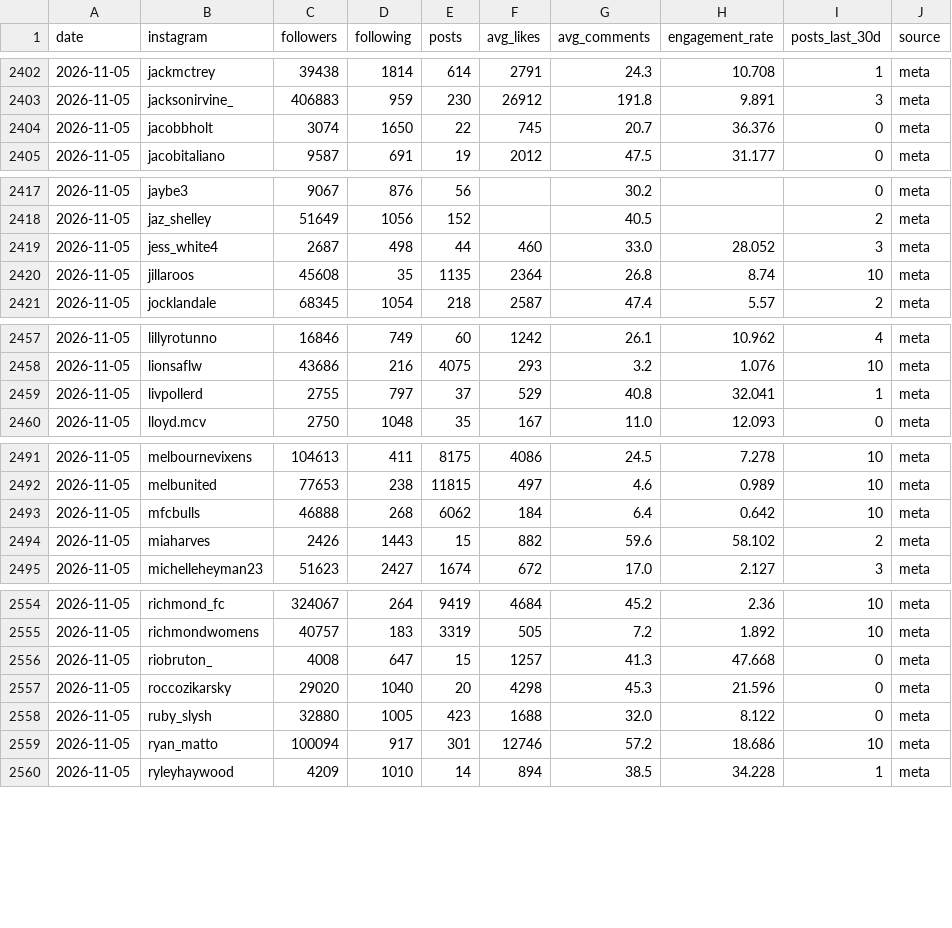
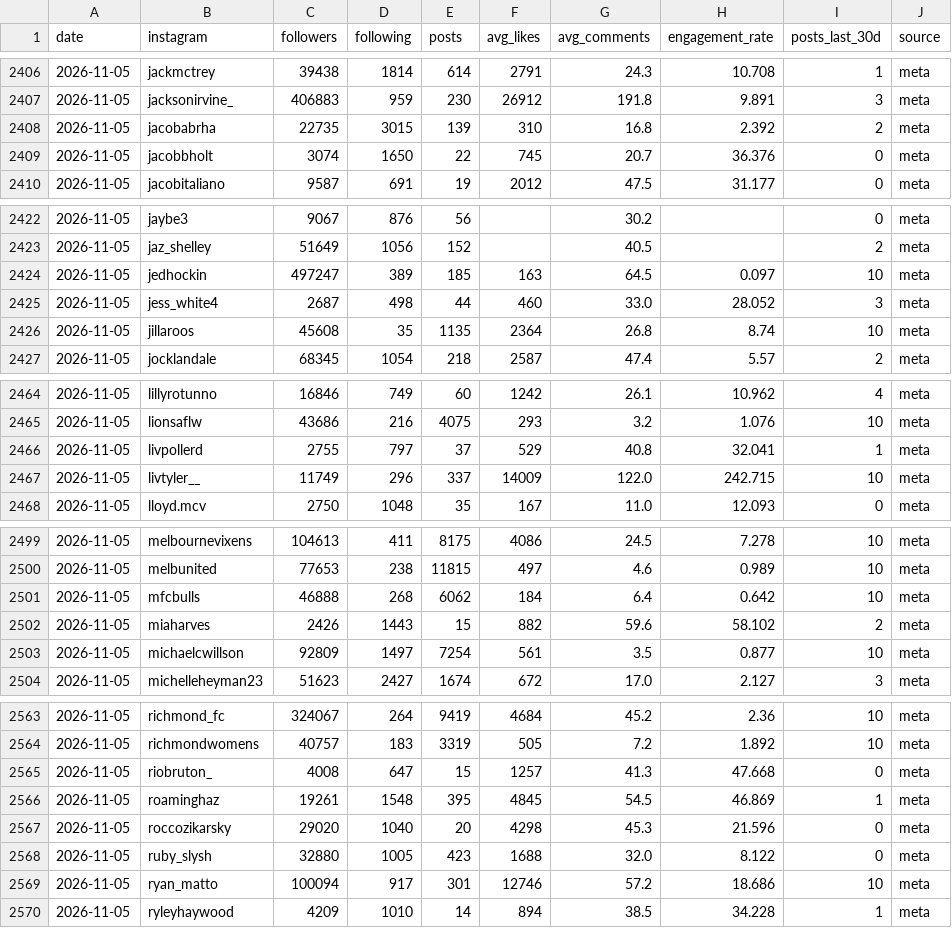
Before and after one commit to YosemiteDan/SocialRankingsV2, a CSV file: data/history.csv, drawn as a sheet; only a part is shown, gaps mark what is left out; the diff covers the shown part only.

```diff
--- a/data/history.csv
+++ b/data/history.csv
@@ -2403,2 +2407,3 @@ date,instagram,followers,following,posts,avg_likes,avg_comments,engagement_rate,
 2026-11-05,jacksonirvine_,406883,959,230,26912,191.8,9.891,3,meta
+2026-11-05,jacobabrha,22735,3015,139,310,16.8,2.392,2,meta
 2026-11-05,jacobbholt,3074,1650,22,745,20.7,36.376,0,meta
@@ -2418,2 +2423,3 @@ date,instagram,followers,following,posts,avg_likes,avg_comments,engagement_rate,
 2026-11-05,jaz_shelley,51649,1056,152,,40.5,,2,meta
+2026-11-05,jedhockin,497247,389,185,163,64.5,0.097,10,meta
 2026-11-05,jess_white4,2687,498,44,460,33.0,28.052,3,meta
@@ -2459,2 +2466,3 @@ date,instagram,followers,following,posts,avg_likes,avg_comments,engagement_rate,
 2026-11-05,livpollerd,2755,797,37,529,40.8,32.041,1,meta
+2026-11-05,livtyler__,11749,296,337,14009,122.0,242.715,10,meta
 2026-11-05,lloyd.mcv,2750,1048,35,167,11.0,12.093,0,meta
@@ -2494,2 +2502,3 @@ date,instagram,followers,following,posts,avg_likes,avg_comments,engagement_rate,
 2026-11-05,miaharves,2426,1443,15,882,59.6,58.102,2,meta
+2026-11-05,michaelcwillson,92809,1497,7254,561,3.5,0.877,10,meta
 2026-11-05,michelleheyman23,51623,2427,1674,672,17.0,2.127,3,meta
@@ -2556,2 +2565,3 @@ date,instagram,followers,following,posts,avg_likes,avg_comments,engagement_rate,
 2026-11-05,riobruton_,4008,647,15,1257,41.3,47.668,0,meta
+2026-11-05,roaminghaz,19261,1548,395,4845,54.5,46.869,1,meta
 2026-11-05,roccozikarsky,29020,1040,20,4298,45.3,21.596,0,meta
```
Also changed, not shown: 12 added rows elsewhere in this file, 42 other files.
